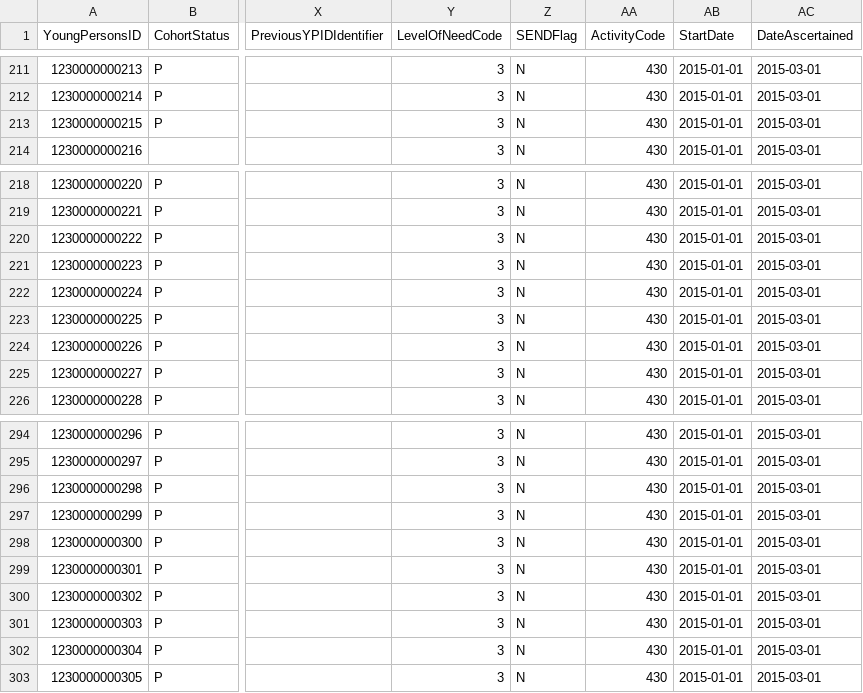
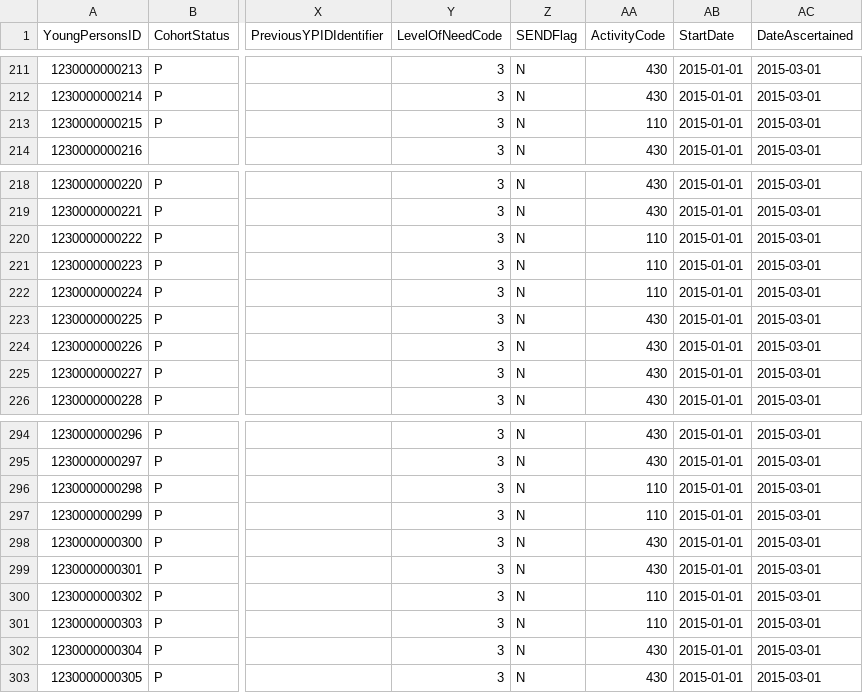
Before and after one commit to Brianetta/CCISTool, a CSV file: test2.csv, drawn as a sheet; only a part is shown, gaps mark what is left out; the diff names each change by its address in the sheet, - before the commit and + after, or states it on an @@ line.

Commit message:
More test queries, and fixed some wrong statuses in test data

```diff
--- a/test2.csv
+++ b/test2.csv
-AA213 (ActivityCode): 430
+AA213 (ActivityCode): 110
-AA220:AA222 (ActivityCode): 430
+AA220:AA222 (ActivityCode): 110
-AA296:AA297 (ActivityCode): 430
+AA296:AA297 (ActivityCode): 110
-AA300:AA301 (ActivityCode): 430
+AA300:AA301 (ActivityCode): 110
```
Also changed, not shown: 2 other files.
